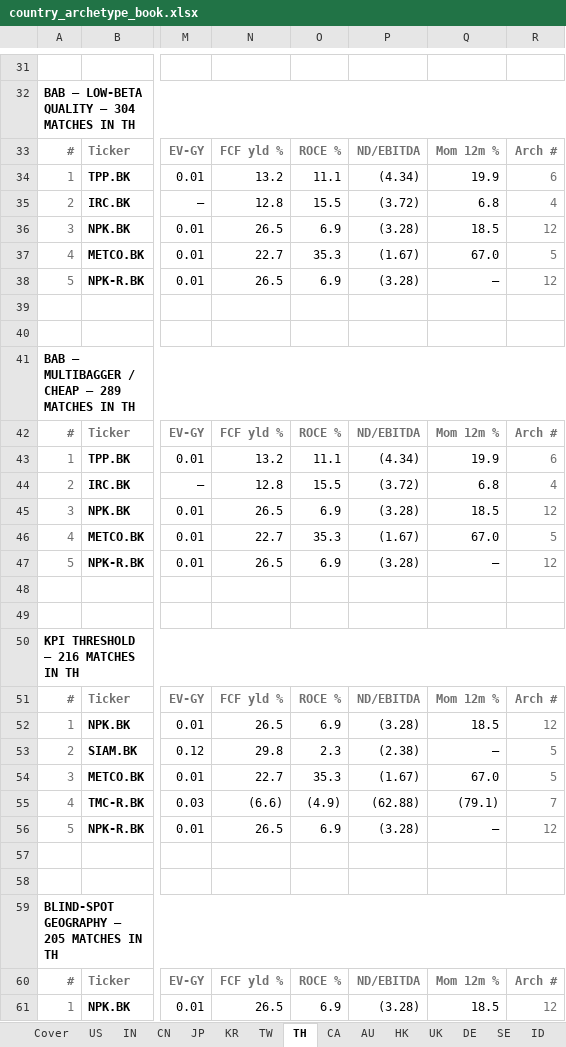
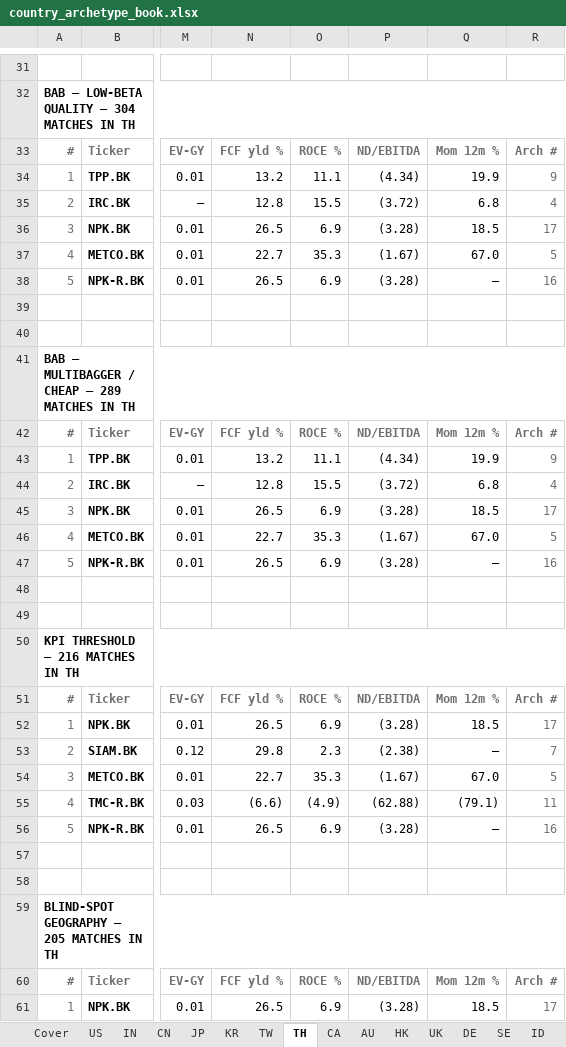
Before and after one commit to jupitersstring/cyclepapa, an Excel workbook: country_archetype_book.xlsx, sheet TH, drawn as a sheet; only a part is shown, gaps mark what is left out; values as stored, in another font and other column widths than the file's, no borders; the diff covers the shown part only; the diff names each change by its address in the sheet, - before the commit and + after, or states it on an @@ line.

```diff
--- a/country_archetype_book.xlsx (sheet TH)
+++ b/country_archetype_book.xlsx (sheet TH)
-R34: 6
+R34: 9
-R36: 12
+R36: 17
-R38: 12
+R38: 16
-R43: 6
+R43: 9
-R45: 12
+R45: 17
-R47: 12
+R47: 16
-R52: 12
+R52: 17
-R53: 5
+R53: 7
-R55: 7
+R55: 11
-R56: 12
+R56: 16
-R61: 12
+R61: 17
```
Also changed, not shown: 71 added rows, 35 removed rows, 1 moved row and 208 edited cells elsewhere in this sheet, sheet US, sheet IN, sheet AU, sheet HK, sheet UK, sheet CN, 34 more sheets, asymmetry_harvard_workbook.xlsx, nms_multibagger_candidates.xlsx, 10 other files.
